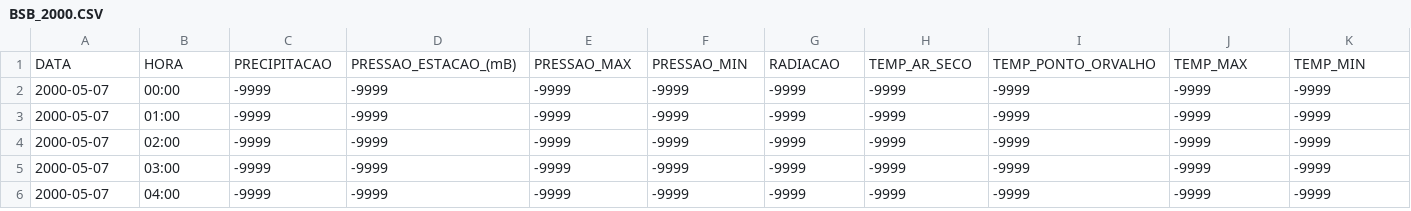
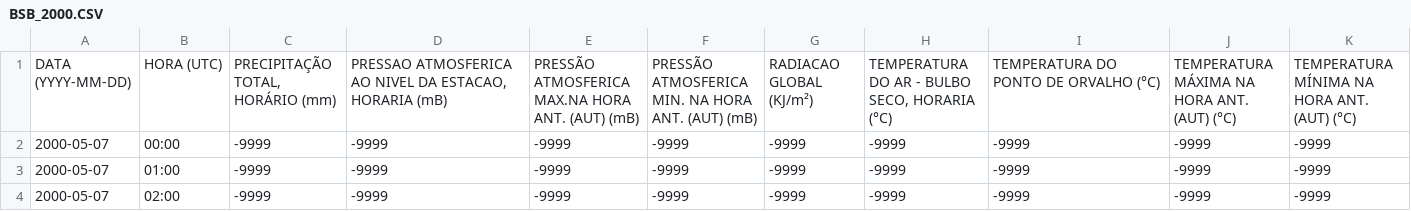
Before and after one commit to kauefs/climate, a CSV file: datasets/BSB/BSB_2000.CSV, drawn as a sheet; only a part is shown; the shorter side is filled out with more unchanged rows; removed rows and columns are numbered as before the commit, all else as after; rows hold the shown columns only; the diff names each change by its address in the sheet, - before the commit and + after, or states it on an @@ line.

Commit message:
Add files via upload

```diff
--- a/datasets/BSB/BSB_2000.CSV
+++ b/datasets/BSB/BSB_2000.CSV
-row 1: DATA | HORA | PRECIPITACAO | PRESSAO_ESTACAO_(mB) | PRESSAO_MAX | PRESSAO_MIN | RADIACAO | TEMP_AR_SECO | TEMP_PONTO_ORVALHO | TEMP_MAX | TEMP_MIN
+row 1: DATA (YYYY-MM-DD) | HORA (UTC) | PRECIPITAÇÃO TOTAL, HORÁRIO (mm) | PRESSAO ATMOSFERICA AO NIVEL DA ESTACAO, HORARIA (mB) | PRESSÃO ATMOSFERICA MAX.NA HORA ANT. (AUT) (mB) | PRESSÃO ATMOSFERICA MIN. NA HORA ANT. (AUT) (mB) | RADIACAO GLOBAL (KJ/m²) | TEMPERATURA DO AR - BULBO SECO, HORARIA (°C) | TEMPERATURA DO PONTO DE ORVALHO (°C) | TEMPERATURA MÁXIMA NA HORA ANT. (AUT) (°C) | TEMPERATURA MÍNIMA NA HORA ANT. (AUT) (°C)
```
